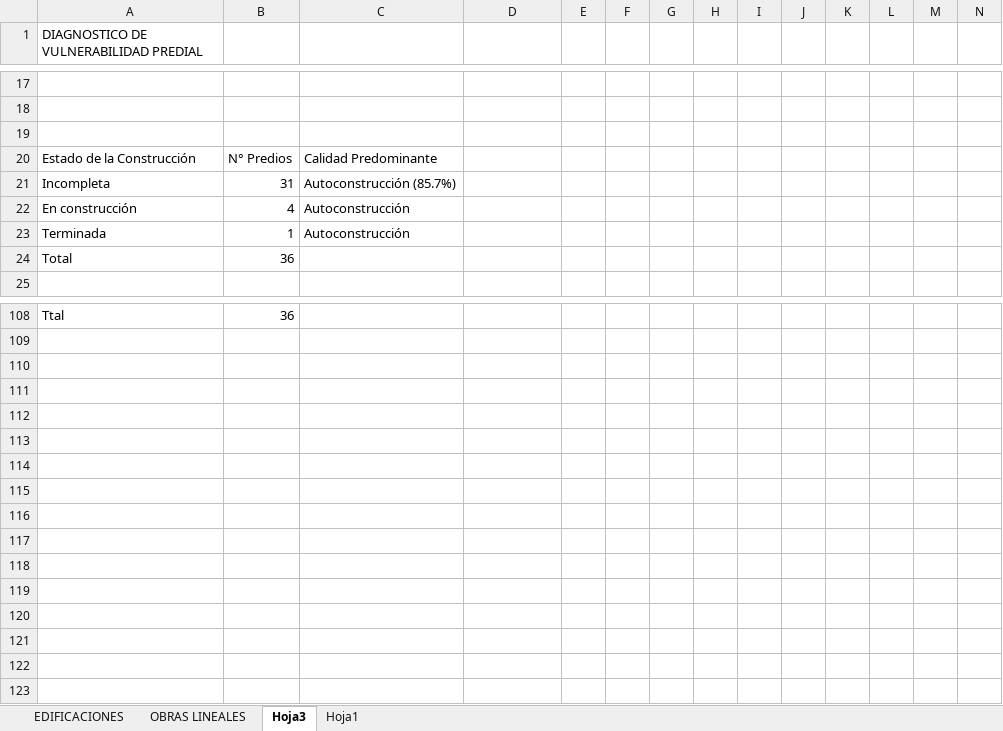
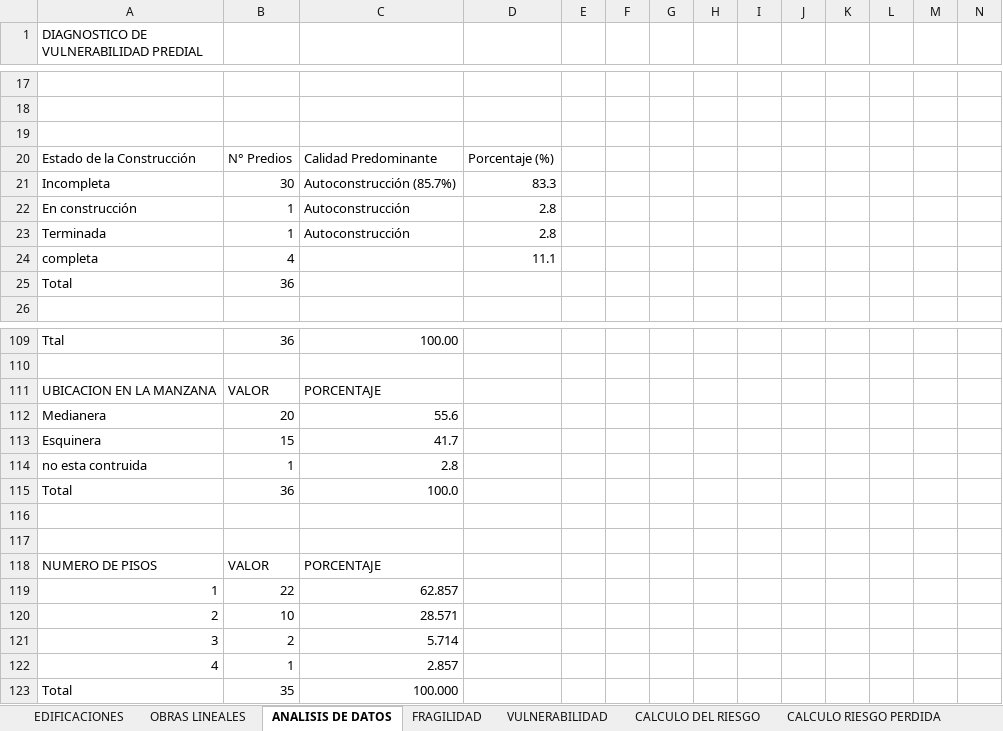
Before and after one commit to leslydagar09-hash/leslydagar09-hash-fragilidad-predial, an Excel workbook: Base de Datos.xlsx, sheet ANALISIS DE DATOS, drawn as a sheet; only a part is shown, gaps mark what is left out; values as stored, in another font and other column widths than the file's, no cell formats; charts and pictures not drawn; addresses are those after the commit; rows hold the shown columns only; the diff covers the shown part only; the diff names each change by its address in the sheet, - before the commit and + after, or states it on an @@ line.

```diff
--- a/Base de Datos.xlsx (sheet ANALISIS DE DATOS)
+++ b/Base de Datos.xlsx (sheet ANALISIS DE DATOS)
-sheet tab: Hoja3
+sheet tab: ANALISIS DE DATOS
-sheet tab: Hoja1
+sheet tab: FRAGILIDAD
+sheet tab: VULNERABILIDAD
+sheet tab: CALCULO DEL RIESGO
+sheet tab: CALCULO RIESGO PERDIDA
-D20: (empty)
+D20: Porcentaje (%)
-B21: 31
+B21: 30
-D21: (empty)
+D21: 83.3
-B22: 4
+B22: 1
-D22:D23: (empty)
+D22:D23: 2.8
+row 24: completa | 4 |  | 11.1
-C109: (empty)
+C109: 100.00
+row 110: (empty)
+row 111: UBICACION EN LA MANZANA | VALOR | PORCENTAJE
+row 112: Medianera | 20 | 55.6
+row 113: Esquinera | 15 | 41.7
+row 114: no esta contruida | 1 | 2.8
+row 115: Total | 36 | 100.0
+row 116: (empty)
+row 117: (empty)
+row 118: NUMERO DE PISOS | VALOR | PORCENTAJE
+row 119: 1 | 22 | 62.857
+row 120: 2 | 10 | 28.571
+row 121: 3 | 2 | 5.714
+row 122: 4 | 1 | 2.857
+row 123: Total | 35 | 100.000
```
Also changed, not shown: 1 added row, 1 removed row and 53 edited cells elsewhere in this sheet, sheet EDIFICACIONES, sheet FRAGILIDAD, cell formats, formulas that keep their value, charts or pictures.
